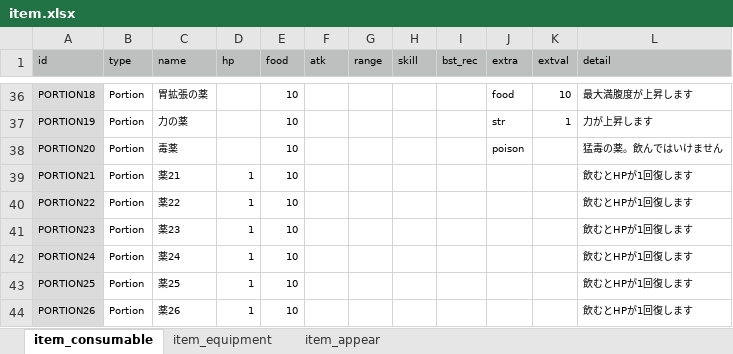
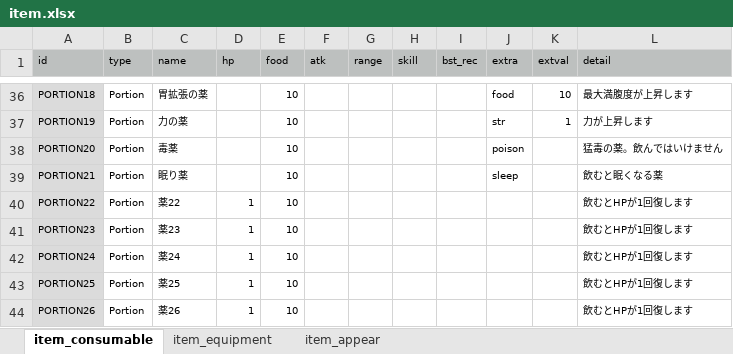
Before and after one commit to syun77/FlixelRL, an Excel workbook: docs/item.xlsx, sheet item_consumable, drawn as a sheet; only a part is shown, gaps mark what is left out; values as stored, in another font and other column widths than the file's, no borders; the diff names each change by its address in the sheet, - before the commit and + after, or states it on an @@ line.

```diff
--- a/docs/item.xlsx (sheet item_consumable)
+++ b/docs/item.xlsx (sheet item_consumable)
-C39 (name): 薬21
+C39 (name): 眠り薬
-D39 (hp): 1
+D39 (hp): (empty)
-J39 (extra): (empty)
+J39 (extra): sleep
-L39 (detail): 飲むとHPが1回復します
+L39 (detail): 飲むと眠くなる薬
```
Also changed, not shown: sheet item_appear, 5 other files.
